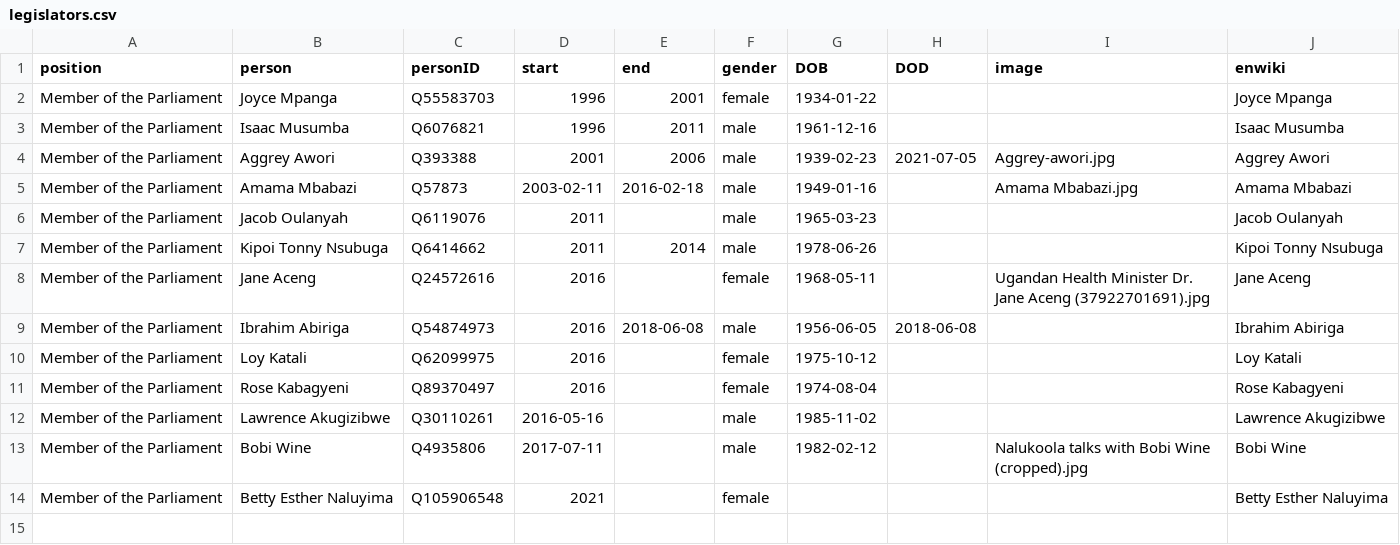
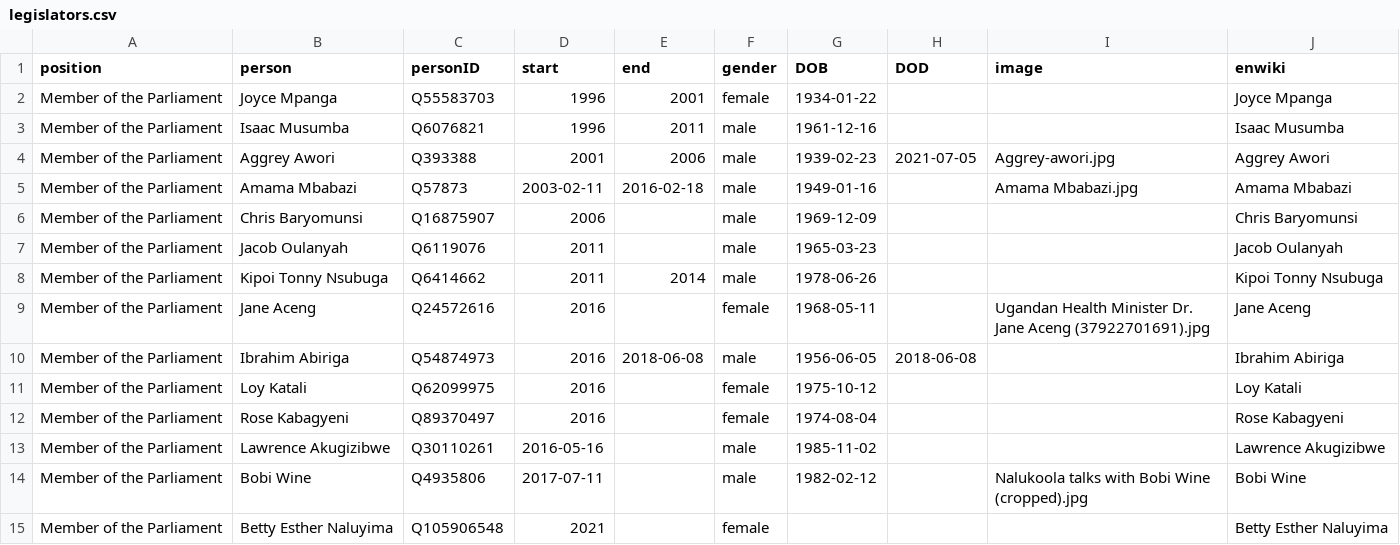
Before and after one commit to every-politician-scrapers/uganda-ministers, a CSV file: html/legislators.csv, drawn as a sheet; the diff names each change by its address in the sheet, - before the commit and + after, or states it on an @@ line.

Commit message:
PCB update

```diff
--- a/html/legislators.csv
+++ b/html/legislators.csv
+row 6: Member of the Parliament | Chris Baryomunsi | Q16875907 | 2006 |  | male | 1969-12-09 |  |  | Chris Baryomunsi
```
